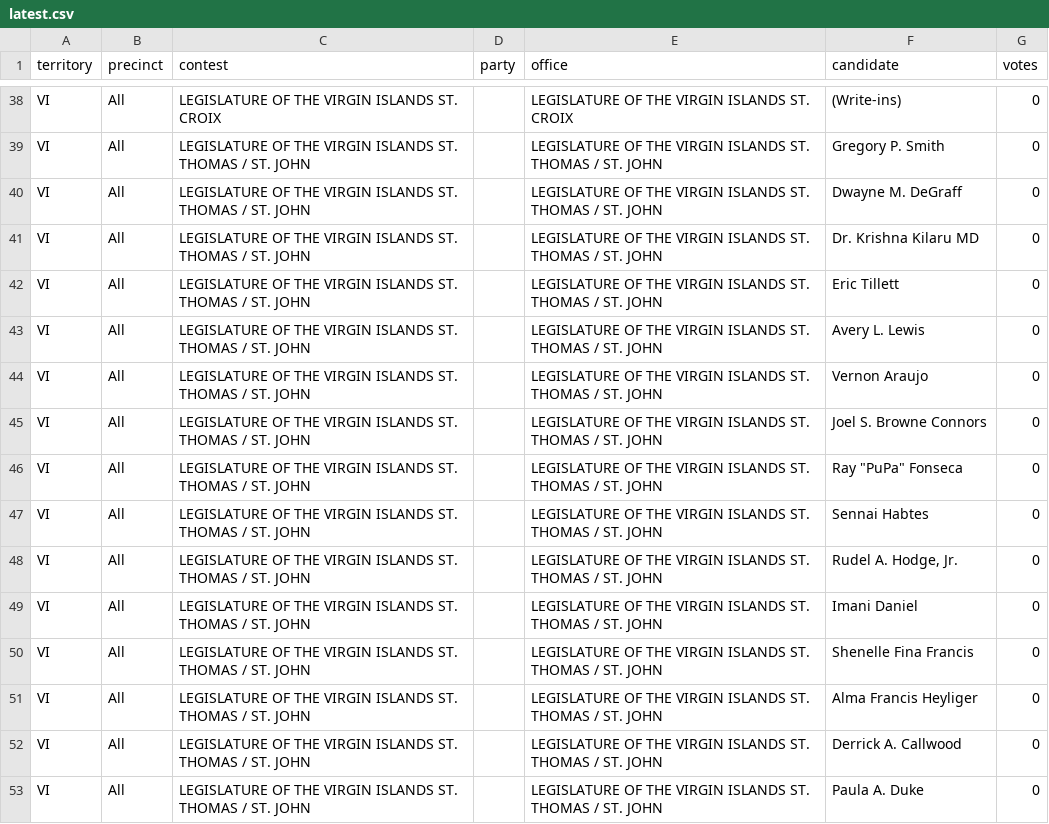
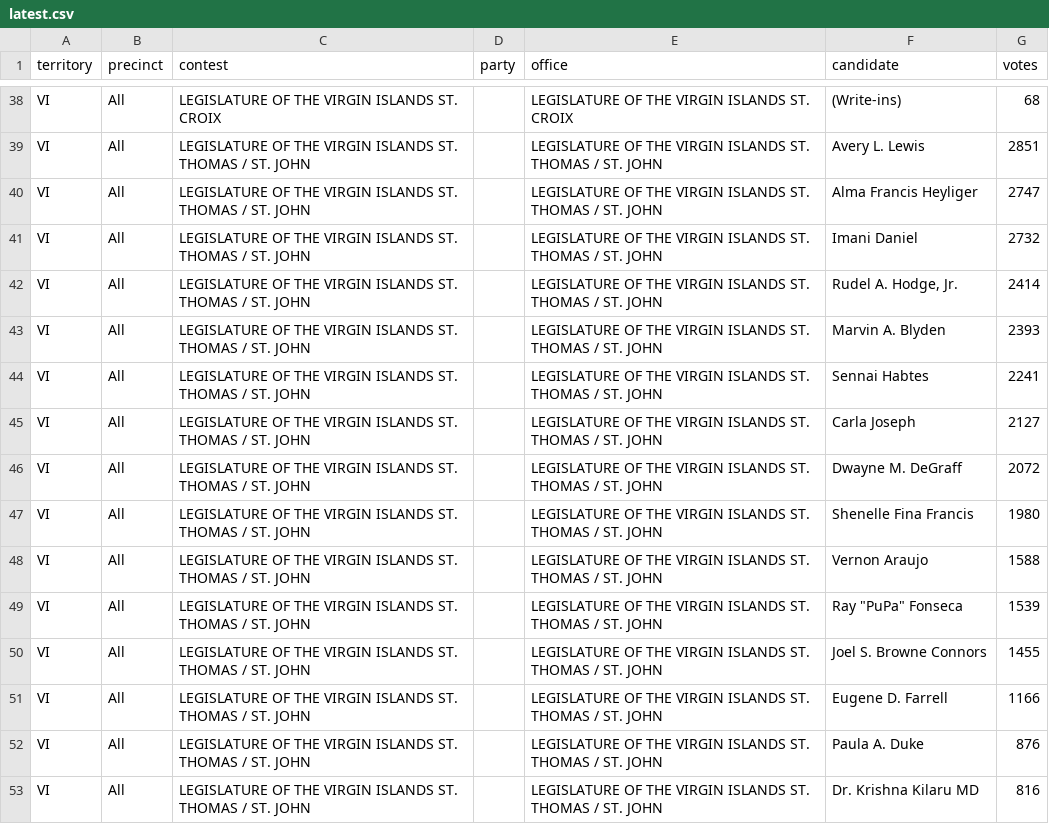
Before and after one commit to contextofislands/2026-territory-election-results, a CSV file: data/us-virgin-islands/latest.csv, drawn as a sheet; only a part is shown, gaps mark what is left out; the diff covers the shown part only; the diff names each change by its address in the sheet, - before the commit and + after, or states it on an @@ line.

```diff
--- a/data/us-virgin-islands/latest.csv
+++ b/data/us-virgin-islands/latest.csv
-G38 (votes): 0
+G38 (votes): 68
-F39 (candidate): Gregory P. Smith
+F39 (candidate): Avery L. Lewis
-G39 (votes): 0
+G39 (votes): 2851
-F40 (candidate): Dwayne M. DeGraff
+F40 (candidate): Alma Francis Heyliger
-G40 (votes): 0
+G40 (votes): 2747
-F41 (candidate): Dr. Krishna Kilaru MD
+F41 (candidate): Imani Daniel
-G41 (votes): 0
+G41 (votes): 2732
-F42 (candidate): Eric Tillett
+F42 (candidate): Rudel A. Hodge, Jr.
-G42 (votes): 0
+G42 (votes): 2414
-F43 (candidate): Avery L. Lewis
+F43 (candidate): Marvin A. Blyden
-G43 (votes): 0
+G43 (votes): 2393
-F44 (candidate): Vernon Araujo
+F44 (candidate): Sennai Habtes
-G44 (votes): 0
+G44 (votes): 2241
-F45 (candidate): Joel S. Browne Connors
+F45 (candidate): Carla Joseph
-G45 (votes): 0
+G45 (votes): 2127
-F46 (candidate): Ray "PuPa" Fonseca
+F46 (candidate): Dwayne M. DeGraff
-G46 (votes): 0
+G46 (votes): 2072
-F47 (candidate): Sennai Habtes
+F47 (candidate): Shenelle Fina Francis
-G47 (votes): 0
+G47 (votes): 1980
-F48 (candidate): Rudel A. Hodge, Jr.
+F48 (candidate): Vernon Araujo
-G48 (votes): 0
+G48 (votes): 1588
-F49 (candidate): Imani Daniel
+F49 (candidate): Ray "PuPa" Fonseca
-G49 (votes): 0
+G49 (votes): 1539
-F50 (candidate): Shenelle Fina Francis
+F50 (candidate): Joel S. Browne Connors
-G50 (votes): 0
+G50 (votes): 1455
-F51 (candidate): Alma Francis Heyliger
+F51 (candidate): Eugene D. Farrell
-G51 (votes): 0
+G51 (votes): 1166
-F52 (candidate): Derrick A. Callwood
+F52 (candidate): Paula A. Duke
-G52 (votes): 0
+G52 (votes): 876
-F53 (candidate): Paula A. Duke
+F53 (candidate): Dr. Krishna Kilaru MD
-G53 (votes): 0
+G53 (votes): 816
```
Also changed, not shown: 108 edited cells elsewhere in this file.
